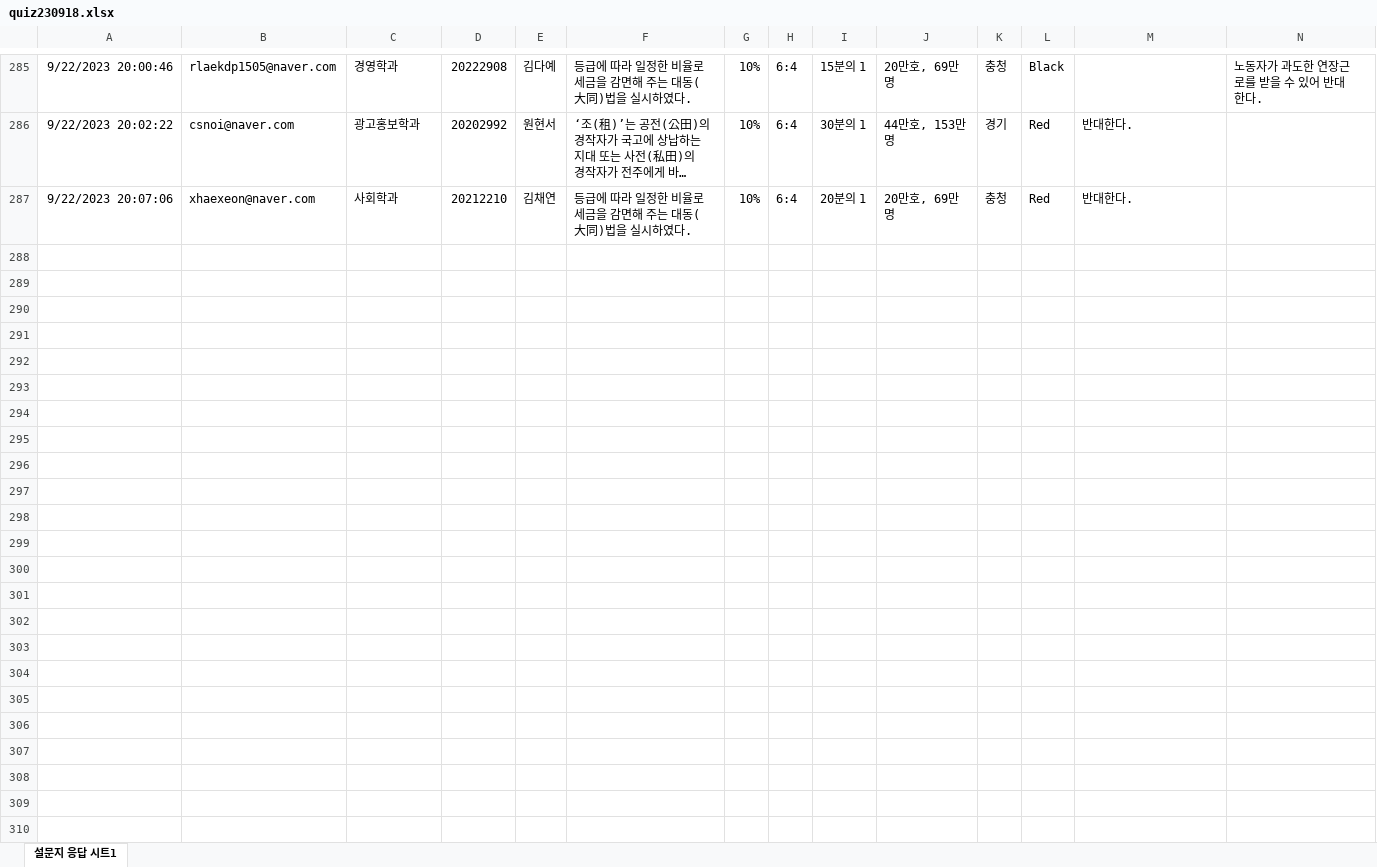
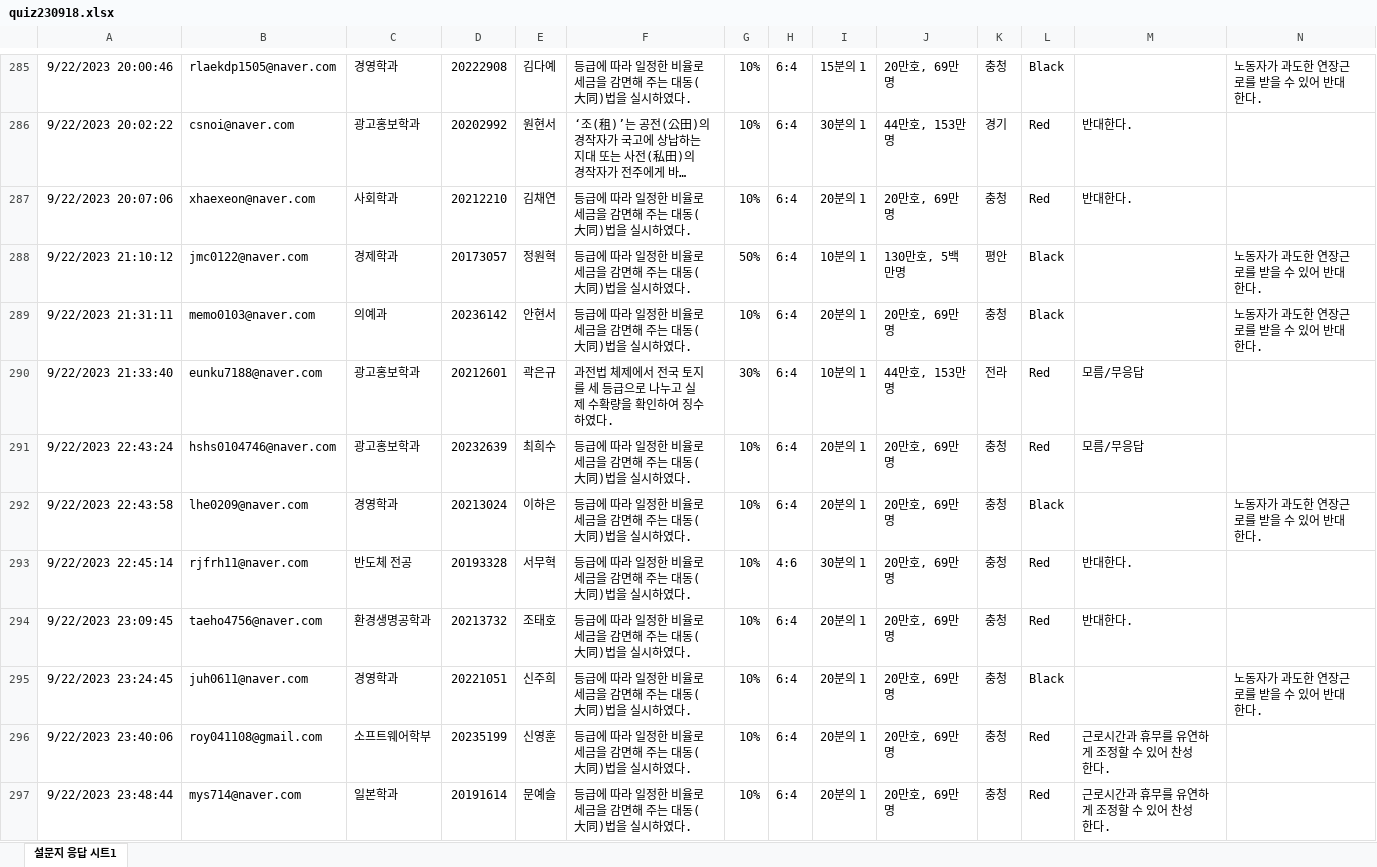
Before and after one commit to kwlee58/class202302, an Excel workbook: data/quiz230918.xlsx, sheet 설문지 응답 시트1, drawn as a sheet; only a part is shown, gaps mark what is left out; long unchanged cells end in …; values as stored, in another font and other column widths than the file's, no borders; the diff covers the shown part only; the diff names each change by its address in the sheet, - before the commit and + after, or states it on an @@ line.

```diff
--- a/data/quiz230918.xlsx (sheet 설문지 응답 시트1)
+++ b/data/quiz230918.xlsx (sheet 설문지 응답 시트1)
+row 288: 9/22/2023 21:10:12 | jmc0122@naver.com | 경제학과 | 20173057 | 정원혁 | 등급에 따라 일정한 비율로 세금을 감면해 주는 대동(大同)법을 실시하였다. | 50% | 6:4 | 10분의 1 | 130만호, 5백만명 | 평안 | Black |  | 노동자가 과도한 연장근로를 받을 수 있어 반대한다.
+row 289: 9/22/2023 21:31:11 | memo0103@naver.com | 의예과 | 20236142 | 안현서 | 등급에 따라 일정한 비율로 세금을 감면해 주는 대동(大同)법을 실시하였다. | 10% | 6:4 | 20분의 1 | 20만호, 69만명 | 충청 | Black |  | 노동자가 과도한 연장근로를 받을 수 있어 반대한다.
+row 290: 9/22/2023 21:33:40 | eunku7188@naver.com | 광고홍보학과 | 20212601 | 곽은규 | 과전법 체제에서 전국 토지를 세 등급으로 나누고 실제 수확량을 확인하여 징수하였다. | 30% | 6:4 | 10분의 1 | 44만호, 153만명 | 전라 | Red | 모름/무응답
+row 291: 9/22/2023 22:43:24 | hshs0104746@naver.com | 광고홍보학과 | 20232639 | 최희수 | 등급에 따라 일정한 비율로 세금을 감면해 주는 대동(大同)법을 실시하였다. | 10% | 6:4 | 20분의 1 | 20만호, 69만명 | 충청 | Red | 모름/무응답
+row 292: 9/22/2023 22:43:58 | lhe0209@naver.com | 경영학과 | 20213024 | 이하은 | 등급에 따라 일정한 비율로 세금을 감면해 주는 대동(大同)법을 실시하였다. | 10% | 6:4 | 20분의 1 | 20만호, 69만명 | 충청 | Black |  | 노동자가 과도한 연장근로를 받을 수 있어 반대한다.
+row 293: 9/22/2023 22:45:14 | rjfrh11@naver.com | 반도체 전공 | 20193328 | 서무혁 | 등급에 따라 일정한 비율로 세금을 감면해 주는 대동(大同)법을 실시하였다. | 10% | 4:6 | 30분의 1 | 20만호, 69만명 | 충청 | Red | 반대한다.
+row 294: 9/22/2023 23:09:45 | taeho4756@naver.com | 환경생명공학과 | 20213732 | 조태호 | 등급에 따라 일정한 비율로 세금을 감면해 주는 대동(大同)법을 실시하였다. | 10% | 6:4 | 20분의 1 | 20만호, 69만명 | 충청 | Red | 반대한다.
+row 295: 9/22/2023 23:24:45 | juh0611@naver.com | 경영학과 | 20221051 | 신주희 | 등급에 따라 일정한 비율로 세금을 감면해 주는 대동(大同)법을 실시하였다. | 10% | 6:4 | 20분의 1 | 20만호, 69만명 | 충청 | Black |  | 노동자가 과도한 연장근로를 받을 수 있어 반대한다.
+row 296: 9/22/2023 23:40:06 | roy041108@gmail.com | 소프트웨어학부 | 20235199 | 신영훈 | 등급에 따라 일정한 비율로 세금을 감면해 주는 대동(大同)법을 실시하였다. | 10% | 6:4 | 20분의 1 | 20만호, 69만명 | 충청 | Red | 근로시간과 휴무를 유연하게 조정할 수 있어 찬성한다.
+row 297: 9/22/2023 23:48:44 | mys714@naver.com | 일본학과 | 20191614 | 문예슬 | 등급에 따라 일정한 비율로 세금을 감면해 주는 대동(大同)법을 실시하였다. | 10% | 6:4 | 20분의 1 | 20만호, 69만명 | 충청 | Red | 근로시간과 휴무를 유연하게 조정할 수 있어 찬성한다.
```
Also changed, not shown: 30 added rows elsewhere in this sheet, data/quiz230911.xlsx, data/quiz230911_tmp.xlsx, 19 other files.
